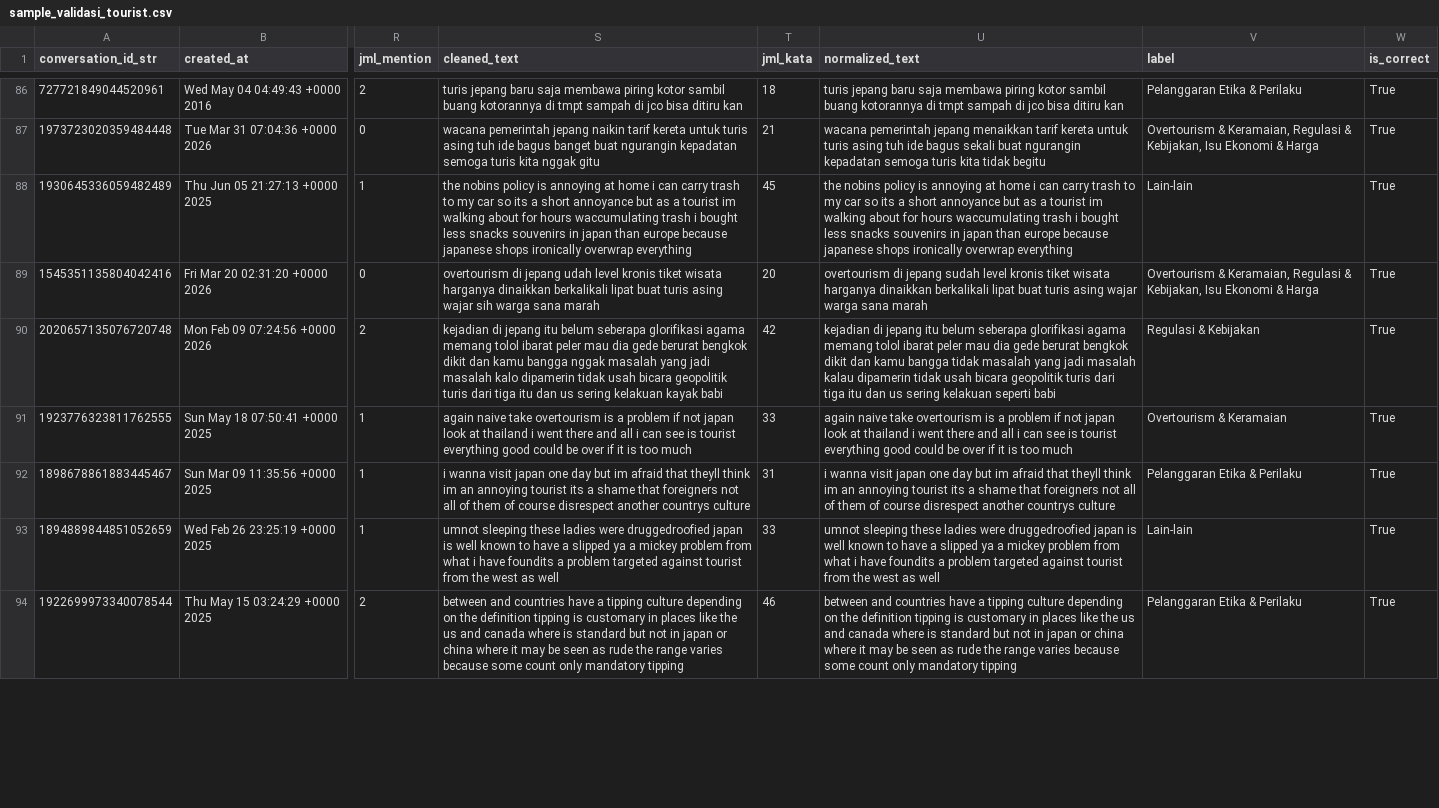
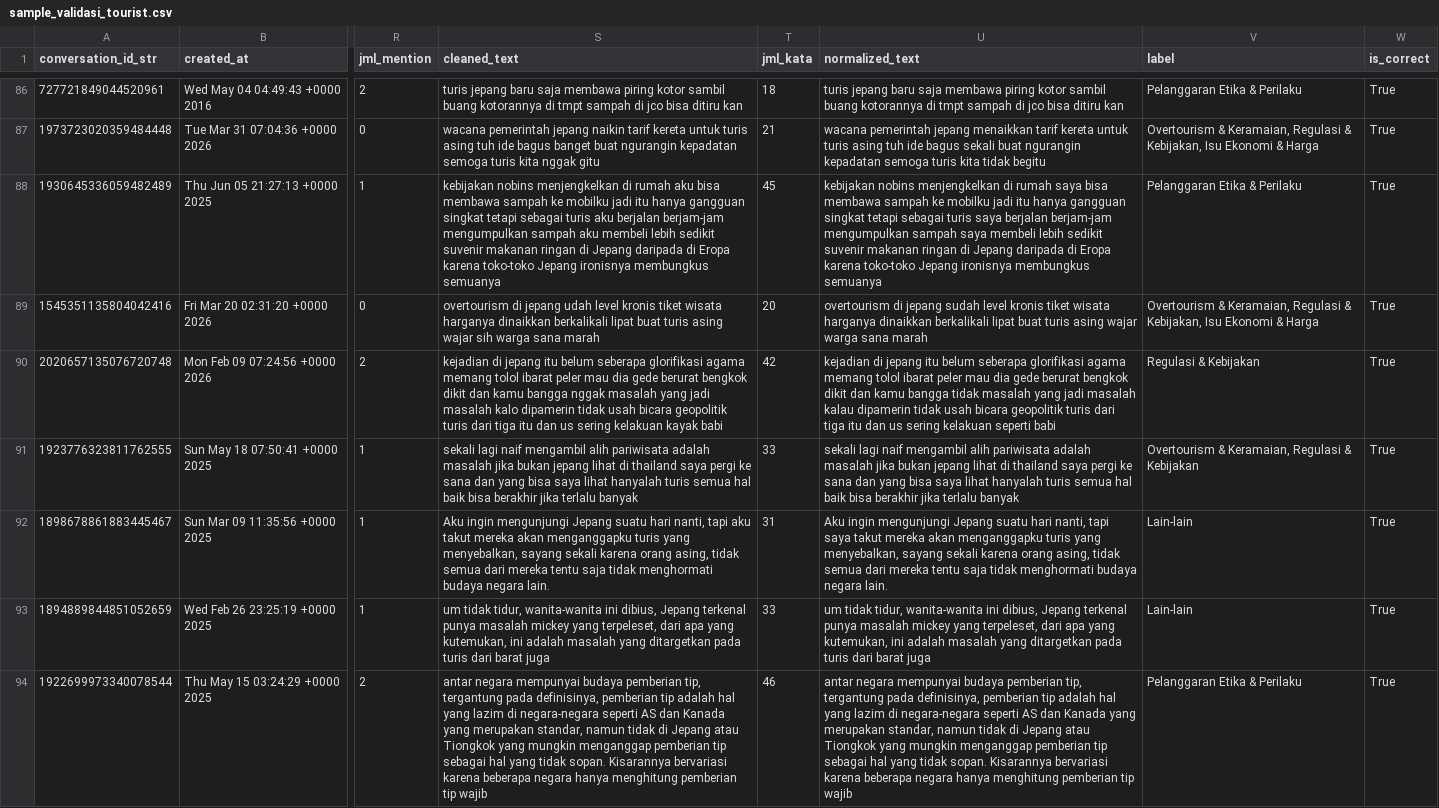
Before and after one commit to mnabilfs/problematic-tourist-japan-sentiment-pipeline, a CSV file: data/processed/sample_validasi_tourist.csv, drawn as a sheet; only a part is shown, gaps mark what is left out; the diff covers the shown part only; the diff names each change by its address in the sheet, - before the commit and + after, or states it on an @@ line.

```diff
--- a/data/processed/sample_validasi_tourist.csv
+++ b/data/processed/sample_validasi_tourist.csv
-S88 (cleaned_text): the nobins policy is annoying at home i can carry trash to my car so its a short annoyance but as a tourist im walking about for hours waccumulating trash i bought less snacks souvenirs in japan than europe because japanese shops ironically overwrap everything
+S88 (cleaned_text): kebijakan nobins menjengkelkan di rumah aku bisa membawa sampah ke mobilku jadi itu hanya gangguan singkat tetapi sebagai turis aku berjalan berjam-jam mengumpulkan sampah aku membeli lebih sedikit suvenir makanan ringan di Jepang daripada di Eropa karena toko-toko Jepang ironisnya membungkus semuanya
-U88 (normalized_text): the nobins policy is annoying at home i can carry trash to my car so its a short annoyance but as a tourist im walking about for hours waccumulating trash i bought less snacks souvenirs in japan than europe because japanese shops ironically overwrap everything
+U88 (normalized_text): kebijakan nobins menjengkelkan di rumah saya bisa membawa sampah ke mobilku jadi itu hanya gangguan singkat tetapi sebagai turis saya berjalan berjam-jam mengumpulkan sampah saya membeli lebih sedikit suvenir makanan ringan di Jepang daripada di Eropa karena toko-toko Jepang ironisnya membungkus semuanya
-V88 (label): Lain-lain
+V88 (label): Pelanggaran Etika & Perilaku
-S91 (cleaned_text): again naive take overtourism is a problem if not japan look at thailand i went there and all i can see is tourist everything good could be over if it is too much
+S91 (cleaned_text): sekali lagi naif mengambil alih pariwisata adalah masalah jika bukan jepang lihat di thailand saya pergi ke sana dan yang bisa saya lihat hanyalah turis semua hal baik bisa berakhir jika terlalu banyak
-U91 (normalized_text): again naive take overtourism is a problem if not japan look at thailand i went there and all i can see is tourist everything good could be over if it is too much
+U91 (normalized_text): sekali lagi naif mengambil alih pariwisata adalah masalah jika bukan jepang lihat di thailand saya pergi ke sana dan yang bisa saya lihat hanyalah turis semua hal baik bisa berakhir jika terlalu banyak
-V91 (label): Overtourism & Keramaian
+V91 (label): Overtourism & Keramaian, Regulasi & Kebijakan
-S92 (cleaned_text): i wanna visit japan one day but im afraid that theyll think im an annoying tourist its a shame that foreigners not all of them of course disrespect another countrys culture
+S92 (cleaned_text): Aku ingin mengunjungi Jepang suatu hari nanti, tapi aku takut mereka akan menganggapku turis yang menyebalkan, sayang sekali karena orang asing, tidak semua dari mereka tentu saja tidak menghormati budaya negara lain.
-U92 (normalized_text): i wanna visit japan one day but im afraid that theyll think im an annoying tourist its a shame that foreigners not all of them of course disrespect another countrys culture
+U92 (normalized_text): Aku ingin mengunjungi Jepang suatu hari nanti, tapi saya takut mereka akan menganggapku turis yang menyebalkan, sayang sekali karena orang asing, tidak semua dari mereka tentu saja tidak menghormati budaya negara lain.
-V92 (label): Pelanggaran Etika & Perilaku
+V92 (label): Lain-lain
-S93 (cleaned_text): umnot sleeping these ladies were druggedroofied japan is well known to have a slipped ya a mickey problem from what i have foundits a problem targeted against tourist from the west as well
+S93 (cleaned_text): um tidak tidur, wanita-wanita ini dibius, Jepang terkenal punya masalah mickey yang terpeleset, dari apa yang kutemukan, ini adalah masalah yang ditargetkan pada turis dari barat juga
-U93 (normalized_text): umnot sleeping these ladies were druggedroofied japan is well known to have a slipped ya a mickey problem from what i have foundits a problem targeted against tourist from the west as well
+U93 (normalized_text): um tidak tidur, wanita-wanita ini dibius, Jepang terkenal punya masalah mickey yang terpeleset, dari apa yang kutemukan, ini adalah masalah yang ditargetkan pada turis dari barat juga
-S94 (cleaned_text): between and countries have a tipping culture depending on the definition tipping is customary in places like the us and canada where is standard but not in japan or china where it may be seen as rude the range varies because some count only mandatory tipping
+S94 (cleaned_text): antar negara mempunyai budaya pemberian tip, tergantung pada definisinya, pemberian tip adalah hal yang lazim di negara-negara seperti AS dan Kanada yang merupakan standar, namun tidak di Jepang atau Tiongkok yang mungkin menganggap pemberian tip sebagai hal yang tidak sopan. Kisarannya bervariasi karena beberapa negara hanya menghitung pemberian tip wajib
-U94 (normalized_text): between and countries have a tipping culture depending on the definition tipping is customary in places like the us and canada where is standard but not in japan or china where it may be seen as rude the range varies because some count only mandatory tipping
+U94 (normalized_text): antar negara mempunyai budaya pemberian tip, tergantung pada definisinya, pemberian tip adalah hal yang lazim di negara-negara seperti AS dan Kanada yang merupakan standar, namun tidak di Jepang atau Tiongkok yang mungkin menganggap pemberian tip sebagai hal yang tidak sopan. Kisarannya bervariasi karena beberapa negara hanya menghitung pemberian tip wajib
```
Also changed, not shown: 114 edited cells elsewhere in this file, 4 other files.
